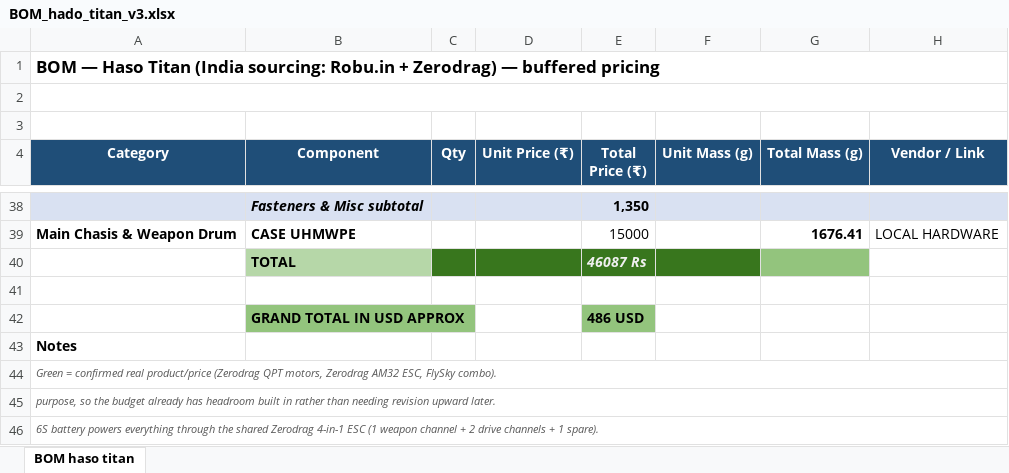
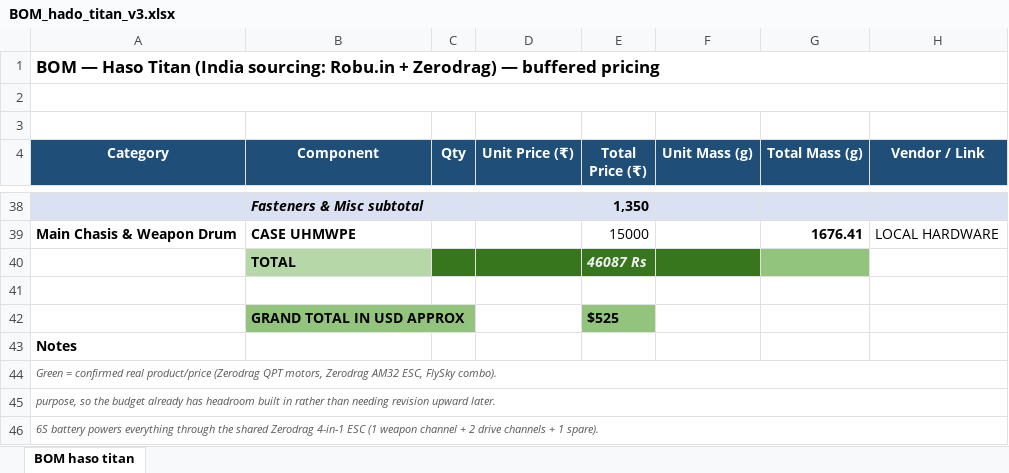
Before and after one commit to Hado3728/Hado-Titan, an Excel workbook: bom/BOM_hado_titan_v3.xlsx, sheet BOM haso titan, drawn as a sheet; only a part is shown, gaps mark what is left out; values as stored, in another font and other column widths than the file's, no borders; charts and pictures not drawn; the diff names each change by its address in the sheet, - before the commit and + after, or states it on an @@ line.

Commit message:
SUBTOTAL UPDATED

```diff
--- a/bom/BOM_hado_titan_v3.xlsx (sheet BOM haso titan)
+++ b/bom/BOM_hado_titan_v3.xlsx (sheet BOM haso titan)
-E42 (Total Price (₹)): 486 USD
+E42 (Total Price (₹)): $525
```
